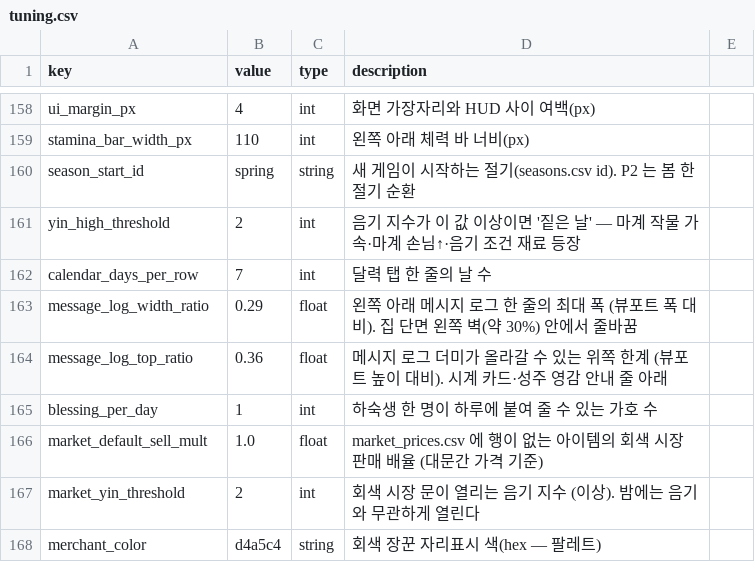
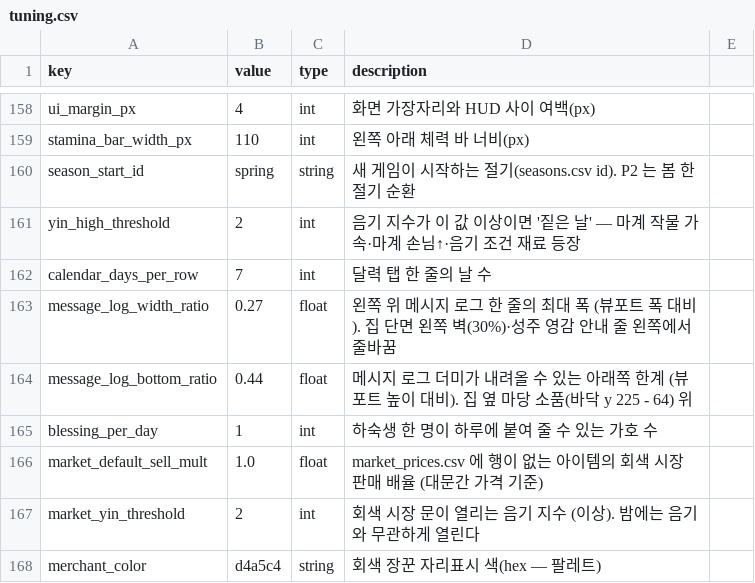
Before and after one commit to ssial86-git/yokai-boarding, a CSV file: data/csv/tuning.csv, drawn as a sheet; only a part is shown, gaps mark what is left out.

```diff
--- a/data/csv/tuning.csv
+++ b/data/csv/tuning.csv
@@ -162,4 +162,4 @@ yin_high_threshold,2,int,음기 지수가 이 값 이상이면 '짙은 날' —
 calendar_days_per_row,7,int,달력 탭 한 줄의 날 수
-message_log_width_ratio,0.29,float,왼쪽 아래 메시지 로그 한 줄의 최대 폭 (뷰포트 폭 대비). 집 단면 왼쪽 벽(약 30%) 안에서 줄바꿈
-message_log_top_ratio,0.36,float,메시지 로그 더미가 올라갈 수 있는 위쪽 한계 (뷰포트 높이 대비). 시계 카드·성주 영감 안내 줄 아래
+message_log_width_ratio,0.27,float,왼쪽 위 메시지 로그 한 줄의 최대 폭 (뷰포트 폭 대비). 집 단면 왼쪽 벽(30%)·성주 영감 안내 줄 왼쪽에서 줄바꿈
+message_log_bottom_ratio,0.44,float,메시지 로그 더미가 내려올 수 있는 아래쪽 한계 (뷰포트 높이 대비). 집 옆 마당 소품(바닥 y 225 - 64) 위
 blessing_per_day,1,int,하숙생 한 명이 하루에 붙여 줄 수 있는 가호 수
```
Also changed, not shown: 8 other files.
